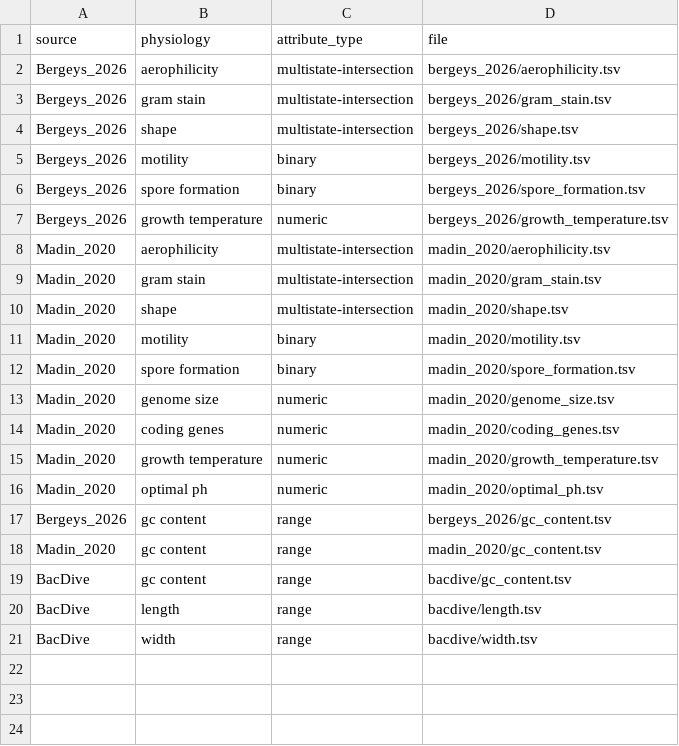
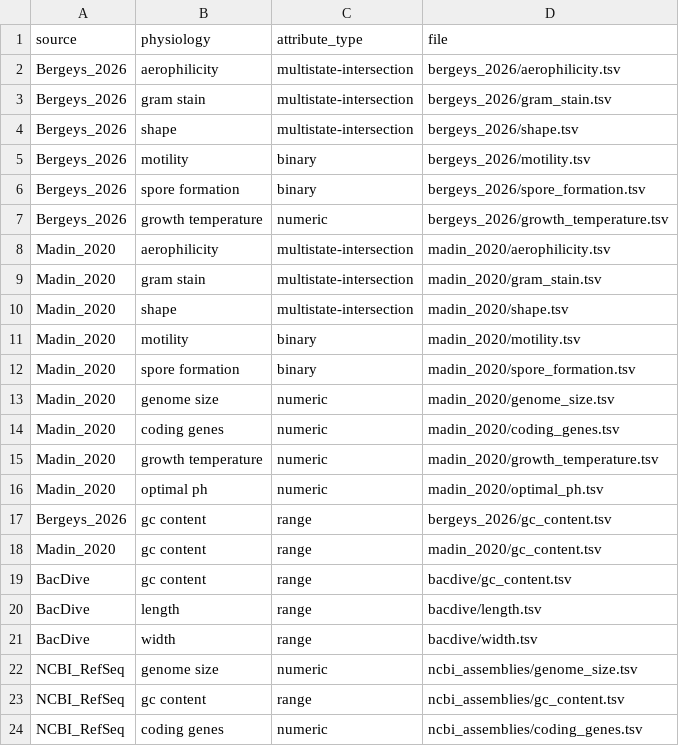
Before and after one commit to waldronlab/bugphyzzExports, a TSV file: sources/manifest.tsv, drawn as a sheet; the diff names each change by its address in the sheet, - before the commit and + after, or states it on an @@ line.

```diff
--- a/sources/manifest.tsv
+++ b/sources/manifest.tsv
+row 22: NCBI_RefSeq | genome size | numeric | ncbi_assemblies/genome_size.tsv
+row 23: NCBI_RefSeq | gc content | range | ncbi_assemblies/gc_content.tsv
+row 24: NCBI_RefSeq | coding genes | numeric | ncbi_assemblies/coding_genes.tsv
```
Also changed, not shown: 10 other files.
